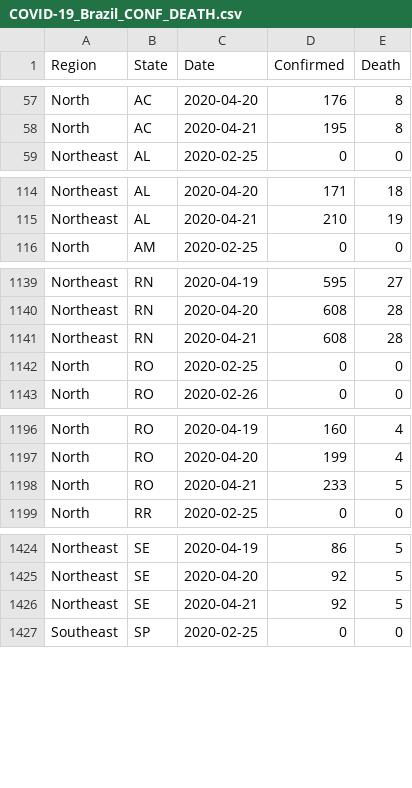
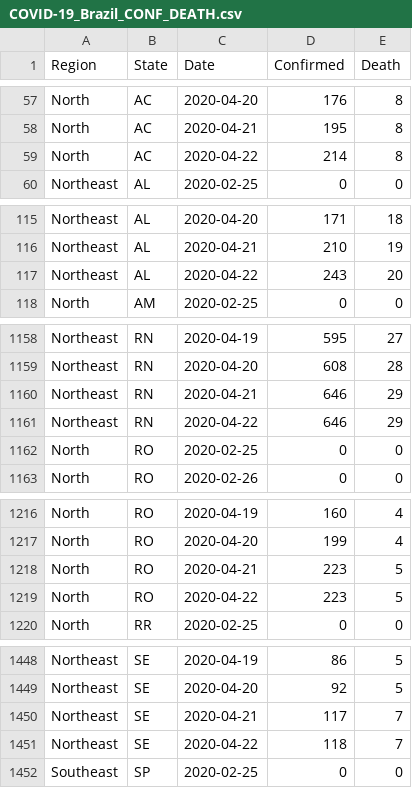
Before and after one commit to pdpcosta/COVID-19_Brazil, a CSV file: DATA/COVID-19_Brazil_CONF_DEATH.csv, drawn as a sheet; only a part is shown, gaps mark what is left out; the diff covers the shown part only.

```diff
--- a/DATA/COVID-19_Brazil_CONF_DEATH.csv
+++ b/DATA/COVID-19_Brazil_CONF_DEATH.csv
@@ -58,2 +58,3 @@ North,AC,2020-04-20,176,8
 North,AC,2020-04-21,195,8
+North,AC,2020-04-22,214,8
 Northeast,AL,2020-02-25,0,0
@@ -115,2 +116,3 @@ Northeast,AL,2020-04-20,171,18
 Northeast,AL,2020-04-21,210,19
+Northeast,AL,2020-04-22,243,20
 North,AM,2020-02-25,0,0
@@ -1140,3 +1159,4 @@ Northeast,RN,2020-04-19,595,27
 Northeast,RN,2020-04-20,608,28
-Northeast,RN,2020-04-21,608,28
+Northeast,RN,2020-04-21,646,29
+Northeast,RN,2020-04-22,646,29
 North,RO,2020-02-25,0,0
@@ -1197,3 +1217,4 @@ North,RO,2020-04-19,160,4
 North,RO,2020-04-20,199,4
-North,RO,2020-04-21,233,5
+North,RO,2020-04-21,223,5
+North,RO,2020-04-22,223,5
 North,RR,2020-02-25,0,0
@@ -1425,3 +1449,4 @@ Northeast,SE,2020-04-19,86,5
 Northeast,SE,2020-04-20,92,5
-Northeast,SE,2020-04-21,92,5
+Northeast,SE,2020-04-21,117,7
+Northeast,SE,2020-04-22,118,7
 Southeast,SP,2020-02-25,0,0
```
Also changed, not shown: 22 added rows elsewhere in this file, DATA/COVID-19_Brazil_CONFIRMED.csv, DATA/COVID-19_Brazil_DEATH.csv.
